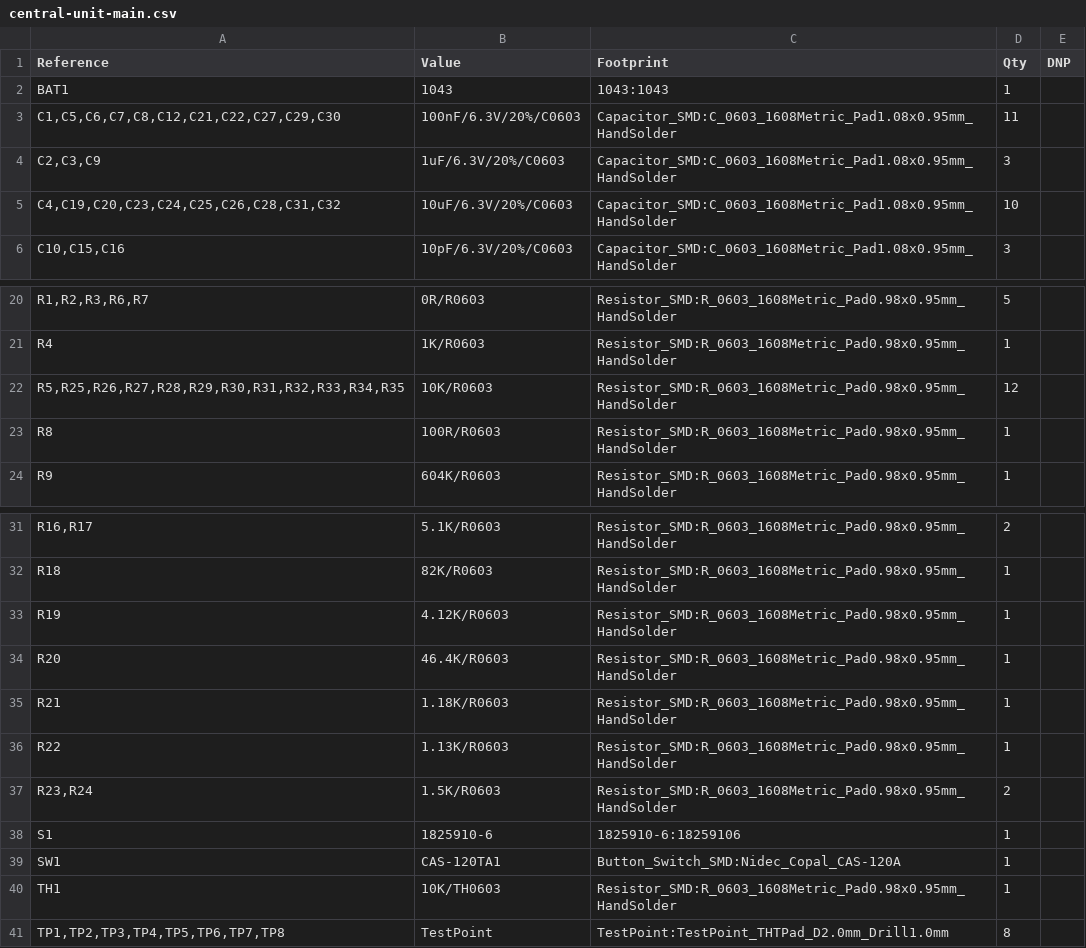
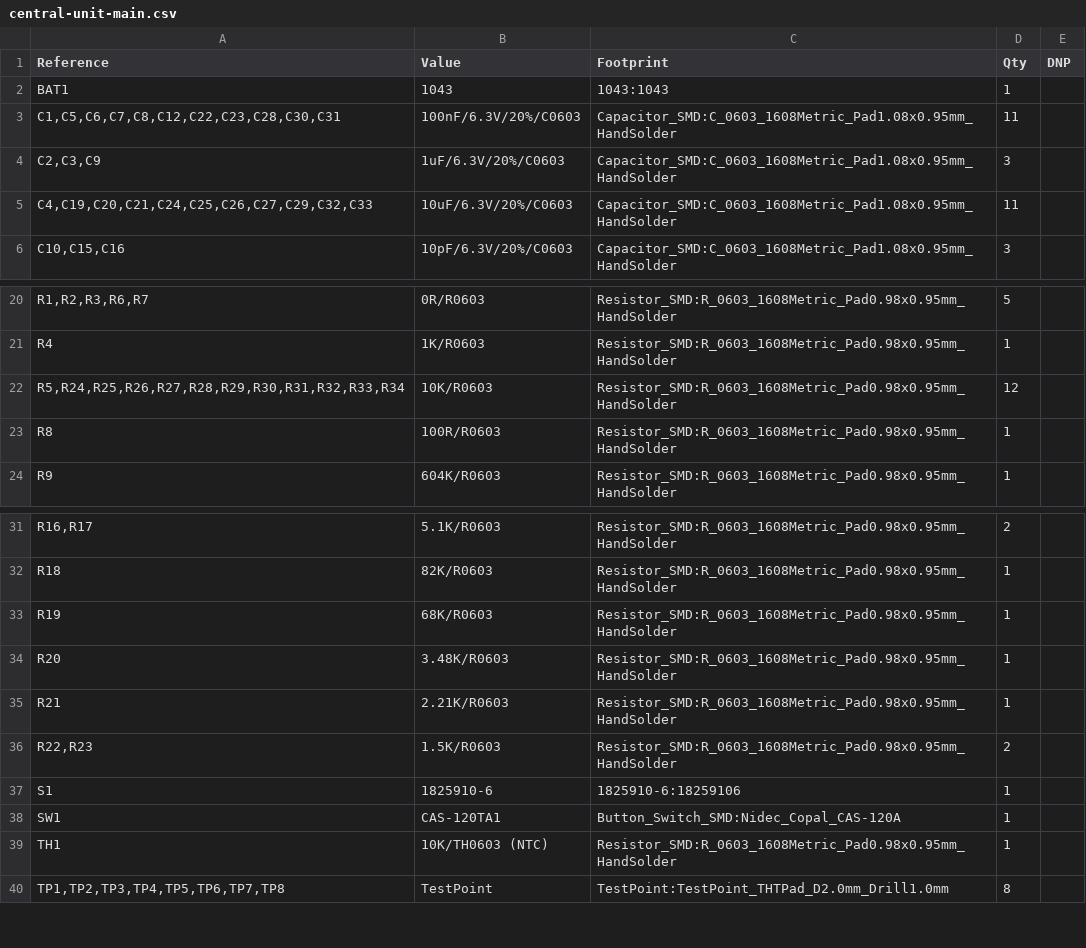
Before and after one commit to nicolaeandreivasile/retrolighting-app, a CSV file: embedded/prototype-B/board-design/central-unit-main/central-unit-main.csv, drawn as a sheet; only a part is shown, gaps mark what is left out.

Commit message:
[Central unit] Change the battery charging configuration
Changed battery charger configuration to USB500. Moved voltage monitor
threshold voltage divider and power supply upstream of J1 as well.

Signed-off-by: Nicolae-Andrei Prodan <vasilenicolaeandrei@gmail.com>

```diff
--- a/embedded/prototype-B/board-design/central-unit-main/central-unit-main.csv
+++ b/embedded/prototype-B/board-design/central-unit-main/central-unit-main.csv
@@ -2,5 +2,5 @@
 "BAT1","1043","1043:1043","1",""
-"C1,C5,C6,C7,C8,C12,C21,C22,C27,C29,C30","100nF/6.3V/20%/C0603","Capacitor_SMD:C_0603_1608Metric_Pad1.08x0.95mm_HandSolder","11",""
+"C1,C5,C6,C7,C8,C12,C22,C23,C28,C30,C31","100nF/6.3V/20%/C0603","Capacitor_SMD:C_0603_1608Metric_Pad1.08x0.95mm_HandSolder","11",""
 "C2,C3,C9","1uF/6.3V/20%/C0603","Capacitor_SMD:C_0603_1608Metric_Pad1.08x0.95mm_HandSolder","3",""
-"C4,C19,C20,C23,C24,C25,C26,C28,C31,C32","10uF/6.3V/20%/C0603","Capacitor_SMD:C_0603_1608Metric_Pad1.08x0.95mm_HandSolder","10",""
+"C4,C19,C20,C21,C24,C25,C26,C27,C29,C32,C33","10uF/6.3V/20%/C0603","Capacitor_SMD:C_0603_1608Metric_Pad1.08x0.95mm_HandSolder","11",""
 "C10,C15,C16","10pF/6.3V/20%/C0603","Capacitor_SMD:C_0603_1608Metric_Pad1.08x0.95mm_HandSolder","3",""
@@ -21,3 +21,3 @@
 "R4","1K/R0603","Resistor_SMD:R_0603_1608Metric_Pad0.98x0.95mm_HandSolder","1",""
-"R5,R25,R26,R27,R28,R29,R30,R31,R32,R33,R34,R35","10K/R0603","Resistor_SMD:R_0603_1608Metric_Pad0.98x0.95mm_HandSolder","12",""
+"R5,R24,R25,R26,R27,R28,R29,R30,R31,R32,R33,R34","10K/R0603","Resistor_SMD:R_0603_1608Metric_Pad0.98x0.95mm_HandSolder","12",""
 "R8","100R/R0603","Resistor_SMD:R_0603_1608Metric_Pad0.98x0.95mm_HandSolder","1",""
@@ -32,10 +32,9 @@
 "R18","82K/R0603","Resistor_SMD:R_0603_1608Metric_Pad0.98x0.95mm_HandSolder","1",""
-"R19","4.12K/R0603","Resistor_SMD:R_0603_1608Metric_Pad0.98x0.95mm_HandSolder","1",""
-"R20","46.4K/R0603","Resistor_SMD:R_0603_1608Metric_Pad0.98x0.95mm_HandSolder","1",""
-"R21","1.18K/R0603","Resistor_SMD:R_0603_1608Metric_Pad0.98x0.95mm_HandSolder","1",""
-"R22","1.13K/R0603","Resistor_SMD:R_0603_1608Metric_Pad0.98x0.95mm_HandSolder","1",""
-"R23,R24","1.5K/R0603","Resistor_SMD:R_0603_1608Metric_Pad0.98x0.95mm_HandSolder","2",""
+"R19","68K/R0603","Resistor_SMD:R_0603_1608Metric_Pad0.98x0.95mm_HandSolder","1",""
+"R20","3.48K/R0603","Resistor_SMD:R_0603_1608Metric_Pad0.98x0.95mm_HandSolder","1",""
+"R21","2.21K/R0603","Resistor_SMD:R_0603_1608Metric_Pad0.98x0.95mm_HandSolder","1",""
+"R22,R23","1.5K/R0603","Resistor_SMD:R_0603_1608Metric_Pad0.98x0.95mm_HandSolder","2",""
 "S1","1825910-6","1825910-6:18259106","1",""
 "SW1","CAS-120TA1","Button_Switch_SMD:Nidec_Copal_CAS-120A","1",""
-"TH1","10K/TH0603","Resistor_SMD:R_0603_1608Metric_Pad0.98x0.95mm_HandSolder","1",""
+"TH1","10K/TH0603 (NTC)","Resistor_SMD:R_0603_1608Metric_Pad0.98x0.95mm_HandSolder","1",""
 "TP1,TP2,TP3,TP4,TP5,TP6,TP7,TP8","TestPoint","TestPoint:TestPoint_THTPad_D2.0mm_Drill1.0mm","8",""
```
Also changed, not shown: embedded/prototype-B/board-design/central-unit-main/gerber-files/central-unit-main-top-pos.csv, 18 other files.
